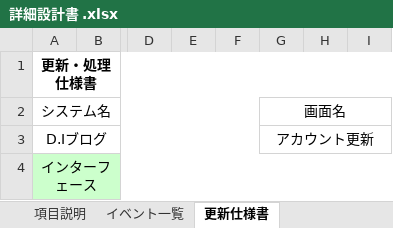
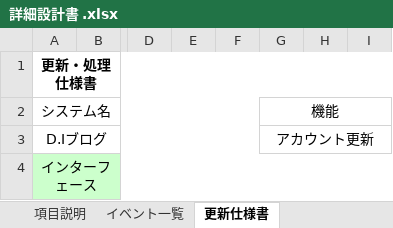
Before and after one commit to yuta02gg/account1, an Excel workbook: 詳細設計/詳細設計書 .xlsx, sheet 更新仕様書, drawn as a sheet; only a part is shown, gaps mark what is left out; values as stored, in another font and other column widths than the file's, no borders; charts and pictures not drawn; the diff covers the shown part only; the diff names each change by its address in the sheet, - before the commit and + after, or states it on an @@ line.

Commit message:
ドキュメント作成

```diff
--- a/詳細設計/詳細設計書 .xlsx (sheet 更新仕様書)
+++ b/詳細設計/詳細設計書 .xlsx (sheet 更新仕様書)
-G2: 画面名
+G2: 機能
```
Also changed, not shown: 31 added rows elsewhere in this sheet, sheet イベント一覧, charts or pictures.
